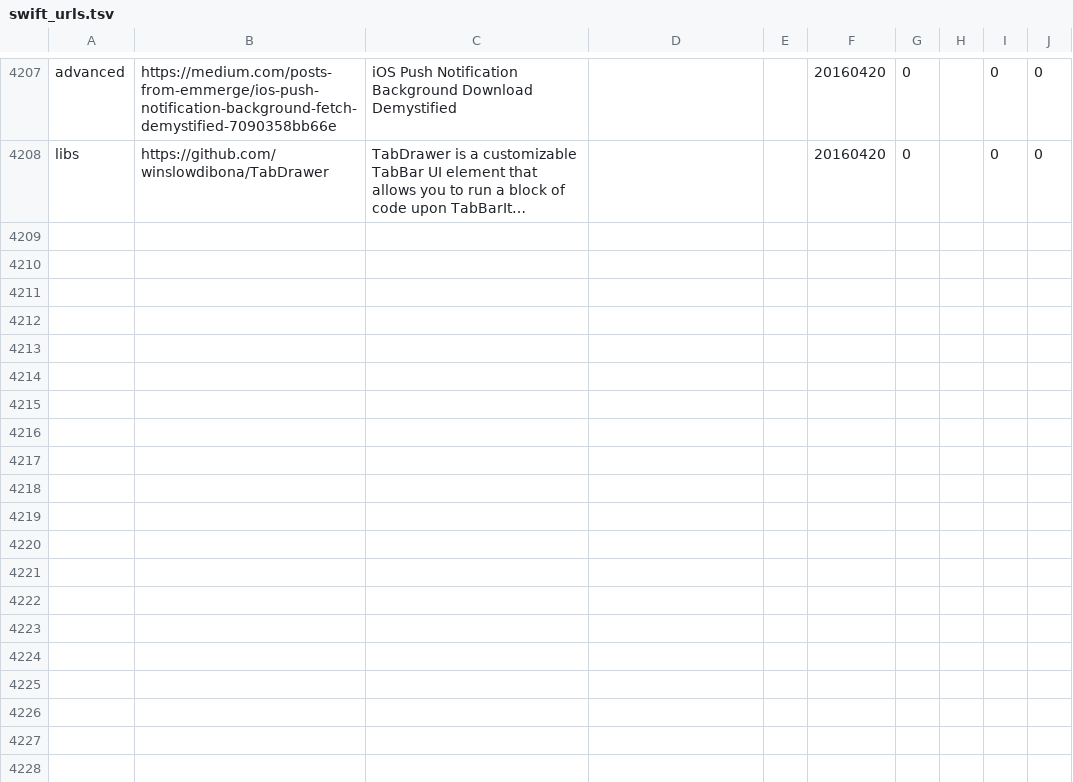
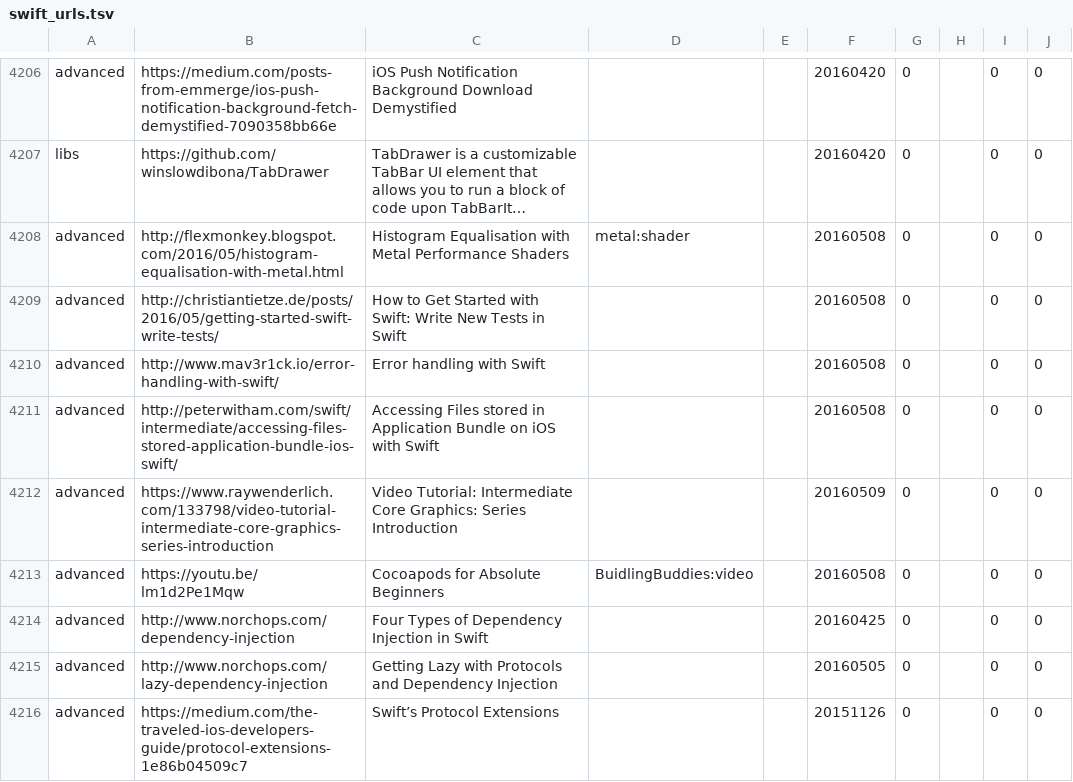
Before and after one commit to melling/SwiftResources, a TSV file: swift_urls.tsv, drawn as a sheet; only a part is shown, gaps mark what is left out; long unchanged cells end in …; the diff covers the shown part only; the diff names each change by its address in the sheet, - before the commit and + after, or states it on an @@ line.

Commit message:
More urls

```diff
--- a/swift_urls.tsv
+++ b/swift_urls.tsv
+row 4208: advanced | http://flexmonkey.blogspot.com/2016/05/histogram-equalisation-with-metal.html | Histogram Equalisation with Metal Performance Shaders | metal:shader |  | 20160508 | 0 |  | 0 | 0
+row 4209: advanced | http://christiantietze.de/posts/2016/05/getting-started-swift-write-tests/ | How to Get Started with Swift: Write New Tests in Swift |  |  | 20160508 | 0 |  | 0 | 0
+row 4210: advanced | http://www.mav3r1ck.io/error-handling-with-swift/ | Error handling with Swift |  |  | 20160508 | 0 |  | 0 | 0
+row 4211: advanced | http://peterwitham.com/swift/intermediate/accessing-files-stored-application-bundle-ios-swift/ | Accessing Files stored in Application Bundle on iOS with Swift |  |  | 20160508 | 0 |  | 0 | 0
+row 4212: advanced | https://www.raywenderlich.com/133798/video-tutorial-intermediate-core-graphics-series-introduction | Video Tutorial: Intermediate Core Graphics: Series Introduction |  |  | 20160509 | 0 |  | 0 | 0
+row 4213: advanced | https://youtu.be/lm1d2Pe1Mqw | Cocoapods for Absolute Beginners | BuidlingBuddies:video |  | 20160508 | 0 |  | 0 | 0
+row 4214: advanced | http://www.norchops.com/dependency-injection | Four Types of Dependency Injection in Swift |  |  | 20160425 | 0 |  | 0 | 0
+row 4215: advanced | http://www.norchops.com/lazy-dependency-injection | Getting Lazy with Protocols and Dependency Injection |  |  | 20160505 | 0 |  | 0 | 0
+row 4216: advanced | https://medium.com/the-traveled-ios-developers-guide/protocol-extensions-1e86b04509c7 | Swift’s Protocol Extensions |  |  | 20151126 | 0 |  | 0 | 0
```
Also changed, not shown: 9 added rows and 1 removed row elsewhere in this file.
